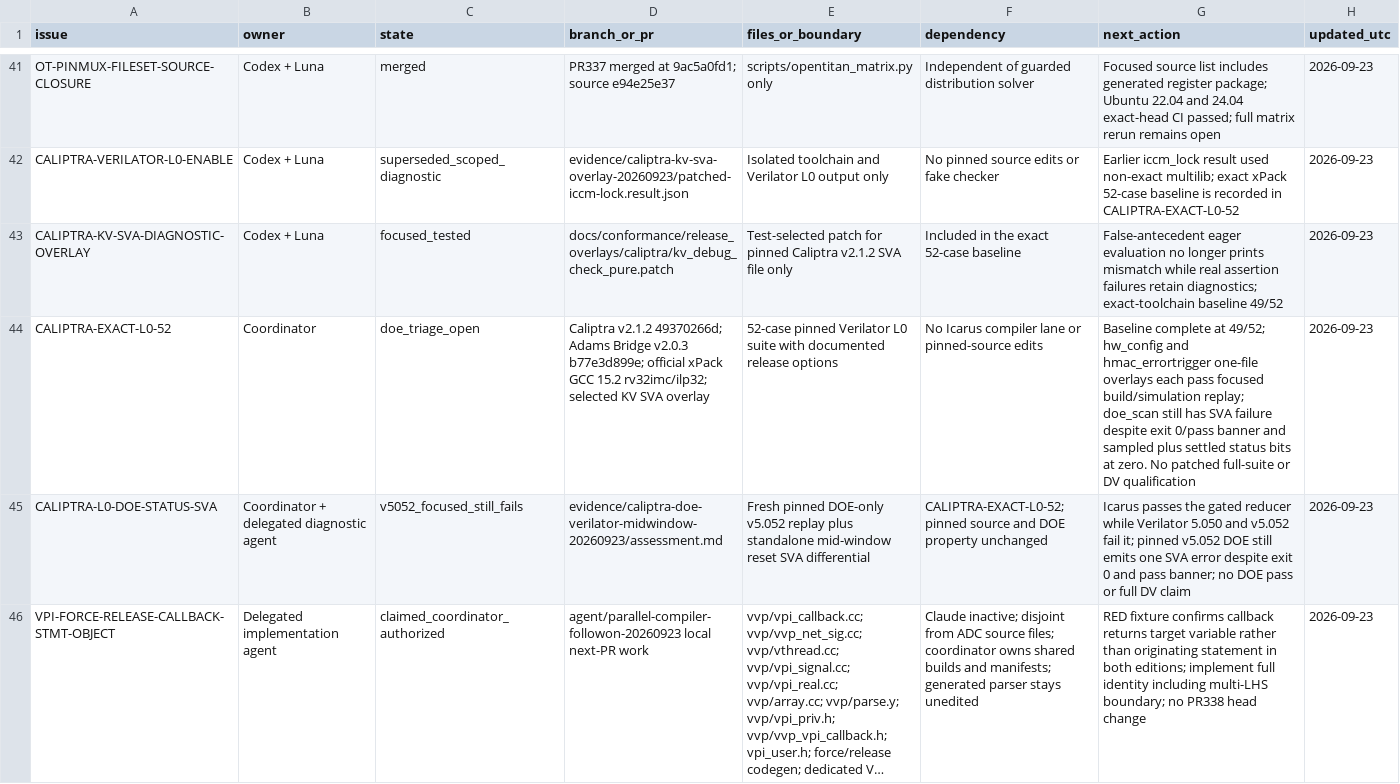
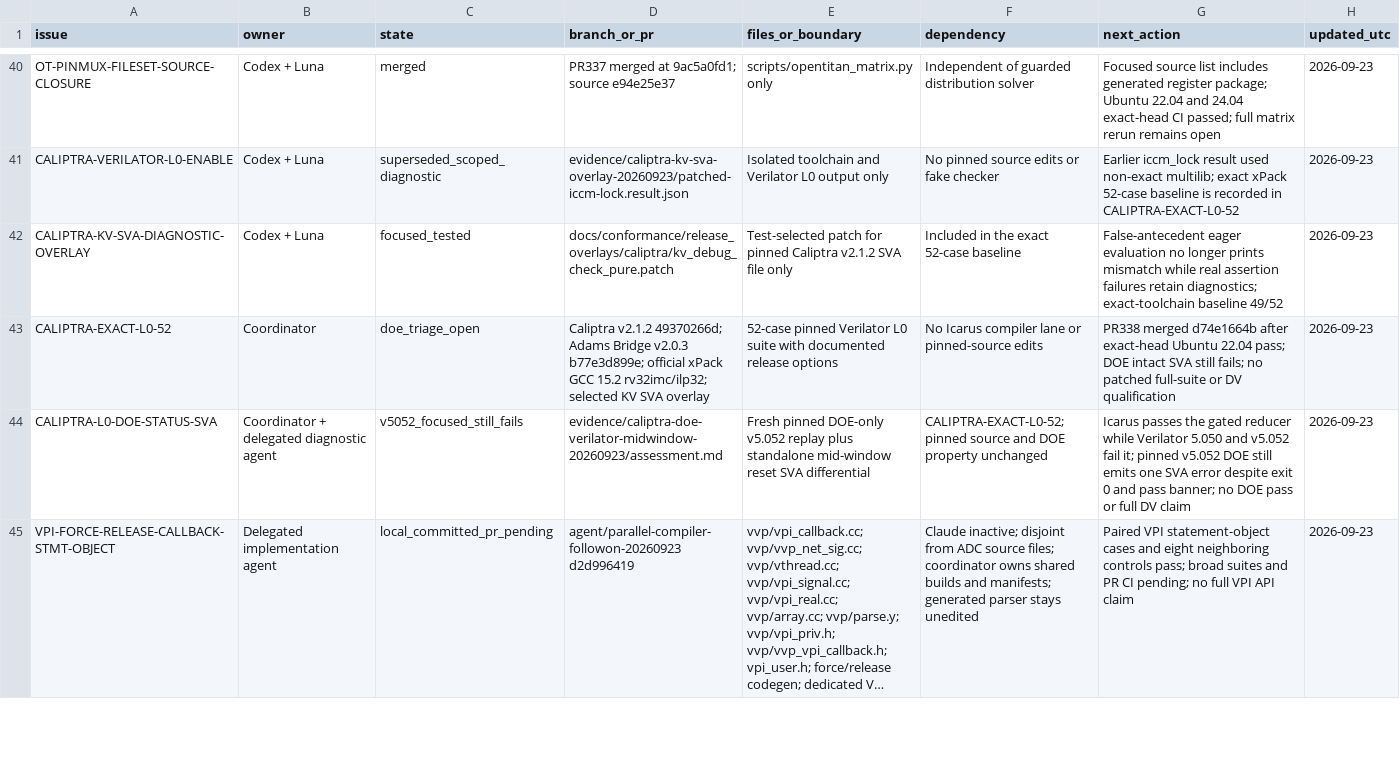
Before and after one commit to dsellerbrock/iverilog-uvm, a CSV file: .ai/ISSUE_CHECKOUT.csv, drawn as a sheet; only a part is shown, gaps mark what is left out; long unchanged cells end in …; addresses are those after the commit; the diff covers the shown part only; the diff names each change by its address in the sheet, - before the commit and + after, or states it on an @@ line.

Commit message:
docs: track paired compiler candidates and qualification limits

```diff
--- a/.ai/ISSUE_CHECKOUT.csv
+++ b/.ai/ISSUE_CHECKOUT.csv
-G43 (next_action): Baseline complete at 49/52; hw_config and hmac_errortrigger one-file overlays each pass focused build/simulation replay; doe_scan still has SVA failure despite exit 0/pass banner and sampled plus settled status bits at zero. No patched full-suite…
+G43 (next_action): PR338 merged d74e1664b after exact-head Ubuntu 22.04 pass; DOE intact SVA still fails; no patched full-suite…
-C45 (state): claimed_coordinator_authorized
+C45 (state): local_committed_pr_pending
-D45 (branch_or_pr): agent/parallel-compiler-followon-20260923 local next-PR work
+D45 (branch_or_pr): agent/parallel-compiler-followon-20260923 d2d996419
-G45 (next_action): RED fixture confirms callback returns target variable rather than originating statement in both editions; implement full identity including multi-LHS boundary; no PR338 head change
+G45 (next_action): Paired VPI statement-object cases and eight neighboring controls pass; broad suites and PR CI pending; no full VPI API claim
```
Also changed, not shown: 1 removed row and 5 edited cells elsewhere in this file, 7 other files.
